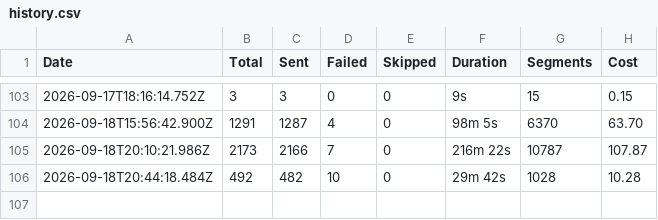
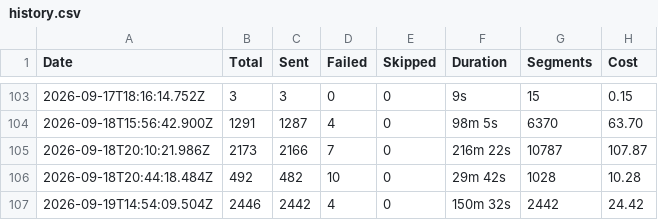
Before and after one commit to Wiingy-US/Loop-Sms-sender, a CSV file: history.csv, drawn as a sheet; only a part is shown, gaps mark what is left out; the diff names each change by its address in the sheet, - before the commit and + after, or states it on an @@ line.

Commit message:
Update SMS run history

```diff
--- a/history.csv
+++ b/history.csv
+row 107: 2026-09-19T14:54:09.504Z | 2446 | 2442 | 4 | 0 | 150m 32s | 2442 | 24.42
```
